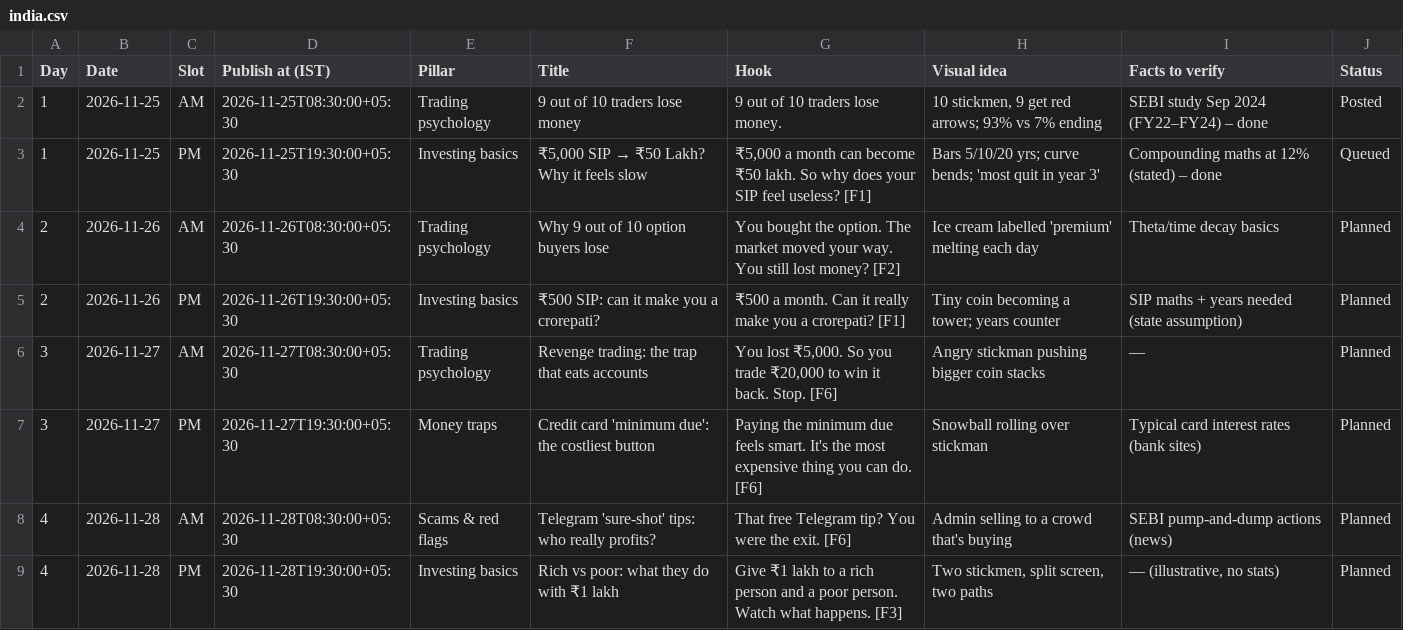
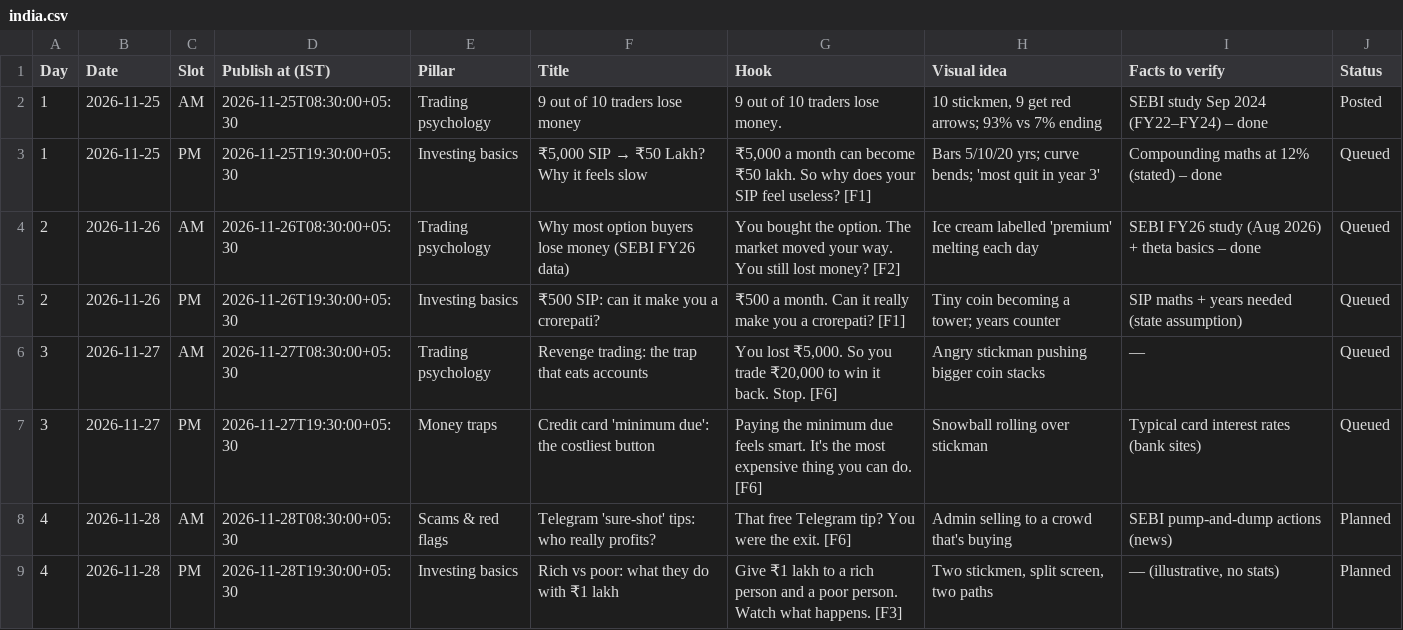
Before and after one commit to nicnarendra/the7percentclub-autopost, a CSV file: plans/india.csv, drawn as a sheet; only a part is shown.

```diff
--- a/plans/india.csv
+++ b/plans/india.csv
@@ -3,6 +3,6 @@ Day,Date,Slot,Publish at (IST),Pillar,Title,Hook,Visual idea,Facts to verify,Sta
 1,2026-11-25,PM,2026-11-25T19:30:00+05:30,Investing basics,"₹5,000 SIP → ₹50 Lakh? Why it feels slow","₹5,000 a month can become ₹50 lakh. So why does your SIP feel useless? [F1]",Bars 5/10/20 yrs; curve bends; 'most quit in year 3',Compounding maths at 12% (stated) – done,Queued
-2,2026-11-26,AM,2026-11-26T08:30:00+05:30,Trading psychology,Why 9 out of 10 option buyers lose,You bought the option. The market moved your way. You still lost money? [F2],Ice cream labelled 'premium' melting each day,Theta/time decay basics,Planned
-2,2026-11-26,PM,2026-11-26T19:30:00+05:30,Investing basics,₹500 SIP: can it make you a crorepati?,₹500 a month. Can it really make you a crorepati? [F1],Tiny coin becoming a tower; years counter,SIP maths + years needed (state assumption),Planned
-3,2026-11-27,AM,2026-11-27T08:30:00+05:30,Trading psychology,Revenge trading: the trap that eats accounts,"You lost ₹5,000. So you trade ₹20,000 to win it back. Stop. [F6]",Angry stickman pushing bigger coin stacks,—,Planned
-3,2026-11-27,PM,2026-11-27T19:30:00+05:30,Money traps,Credit card 'minimum due': the costliest button,Paying the minimum due feels smart. It's the most expensive thing you can do. [F6],Snowball rolling over stickman,Typical card interest rates (bank sites),Planned
+2,2026-11-26,AM,2026-11-26T08:30:00+05:30,Trading psychology,Why most option buyers lose money (SEBI FY26 data),You bought the option. The market moved your way. You still lost money? [F2],Ice cream labelled 'premium' melting each day,SEBI FY26 study (Aug 2026) + theta basics – done,Queued
+2,2026-11-26,PM,2026-11-26T19:30:00+05:30,Investing basics,₹500 SIP: can it make you a crorepati?,₹500 a month. Can it really make you a crorepati? [F1],Tiny coin becoming a tower; years counter,SIP maths + years needed (state assumption),Queued
+3,2026-11-27,AM,2026-11-27T08:30:00+05:30,Trading psychology,Revenge trading: the trap that eats accounts,"You lost ₹5,000. So you trade ₹20,000 to win it back. Stop. [F6]",Angry stickman pushing bigger coin stacks,—,Queued
+3,2026-11-27,PM,2026-11-27T19:30:00+05:30,Money traps,Credit card 'minimum due': the costliest button,Paying the minimum due feels smart. It's the most expensive thing you can do. [F6],Snowball rolling over stickman,Typical card interest rates (bank sites),Queued
 4,2026-11-28,AM,2026-11-28T08:30:00+05:30,Scams & red flags,Telegram 'sure-shot' tips: who really profits?,That free Telegram tip? You were the exit. [F6],Admin selling to a crowd that's buying,SEBI pump-and-dump actions (news),Planned
```
Also changed, not shown: 33 other files.
